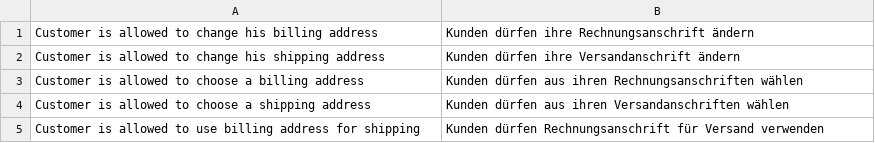
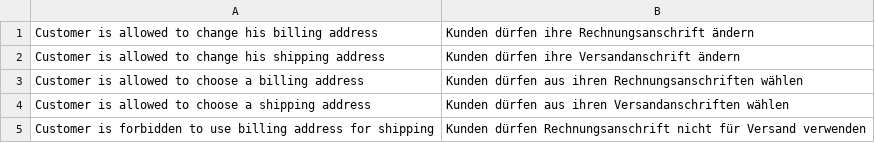
Before and after one commit to infabo/magento-fixedBillingAddress, a CSV file: app/locale/de_DE/Quafzi_FixedBillingAddress.csv, drawn as a sheet.

Commit message:
update translation

```diff
--- a/app/locale/de_DE/Quafzi_FixedBillingAddress.csv
+++ b/app/locale/de_DE/Quafzi_FixedBillingAddress.csv
@@ -4,2 +4,2 @@
 "Customer is allowed to choose a shipping address","Kunden dürfen aus ihren Versandanschriften wählen"
-"Customer is allowed to use billing address for shipping","Kunden dürfen Rechnungsanschrift für Versand verwenden"
+"Customer is forbidden to use billing address for shipping","Kunden dürfen Rechnungsanschrift nicht für Versand verwenden"
```
